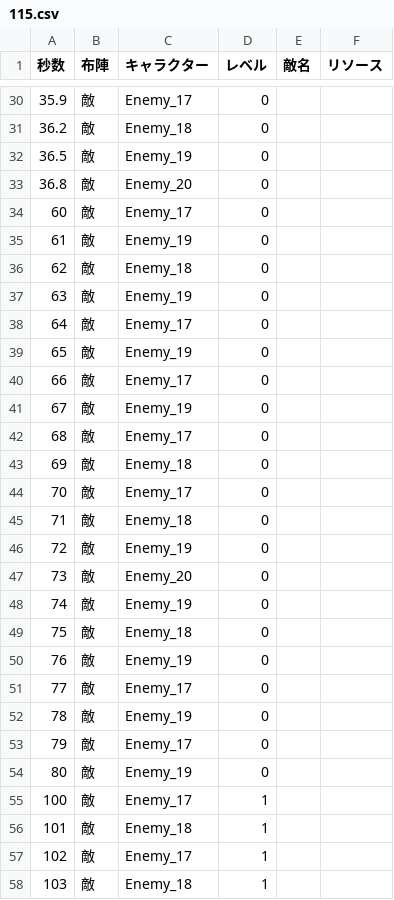
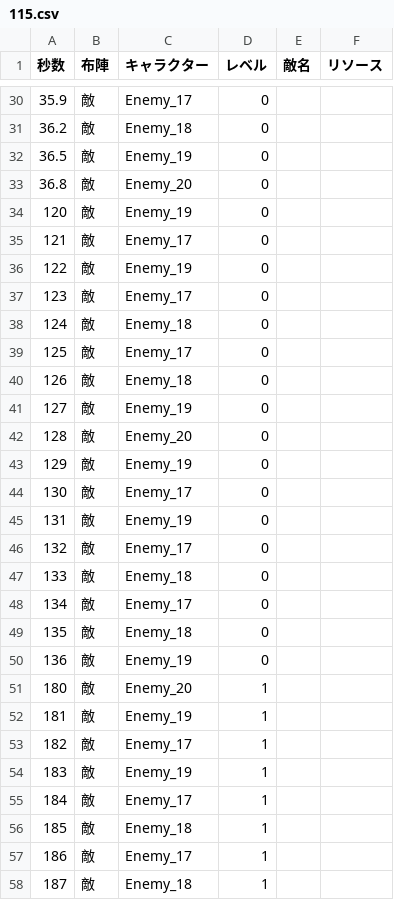
Before and after one commit to HamanoShintaro/tadakimi_game, a CSV file: Assets/Resources/DataBase/CSV/BattleStageData/115.csv, drawn as a sheet; only a part is shown, gaps mark what is left out; the diff covers the shown part only.

```diff
--- a/Assets/Resources/DataBase/CSV/BattleStageData/115.csv
+++ b/Assets/Resources/DataBase/CSV/BattleStageData/115.csv
@@ -33,26 +33,26 @@
 36.8,敵,Enemy_20,0
-60,敵,Enemy_17,0
-61,敵,Enemy_19,0
-62,敵,Enemy_18,0
-63,敵,Enemy_19,0
-64,敵,Enemy_17,0
-65,敵,Enemy_19,0
-66,敵,Enemy_17,0
-67,敵,Enemy_19,0
-68,敵,Enemy_17,0
-69,敵,Enemy_18,0
-70,敵,Enemy_17,0
-71,敵,Enemy_18,0
-72,敵,Enemy_19,0
-73,敵,Enemy_20,0
-74,敵,Enemy_19,0
-75,敵,Enemy_18,0
-76,敵,Enemy_19,0
-77,敵,Enemy_17,0
-78,敵,Enemy_19,0
-79,敵,Enemy_17,0
-80,敵,Enemy_19,0
-100,敵,Enemy_17,1
-101,敵,Enemy_18,1
-102,敵,Enemy_17,1
-103,敵,Enemy_18,1
+120,敵,Enemy_19,0
+121,敵,Enemy_17,0
+122,敵,Enemy_19,0
+123,敵,Enemy_17,0
+124,敵,Enemy_18,0
+125,敵,Enemy_17,0
+126,敵,Enemy_18,0
+127,敵,Enemy_19,0
+128,敵,Enemy_20,0
+129,敵,Enemy_19,0
+130,敵,Enemy_17,0
+131,敵,Enemy_19,0
+132,敵,Enemy_17,0
+133,敵,Enemy_18,0
+134,敵,Enemy_17,0
+135,敵,Enemy_18,0
+136,敵,Enemy_19,0
+180,敵,Enemy_20,1
+181,敵,Enemy_19,1
+182,敵,Enemy_17,1
+183,敵,Enemy_19,1
+184,敵,Enemy_17,1
+185,敵,Enemy_18,1
+186,敵,Enemy_17,1
+187,敵,Enemy_18,1
```
Also changed, not shown: 26 added rows and 2 edited cells elsewhere in this file, Assets/Resources/DataBase/Data/CharacterDate.csv, 40 other files.
